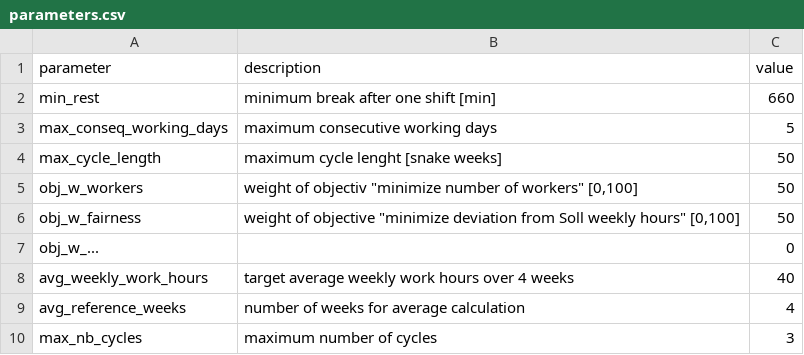
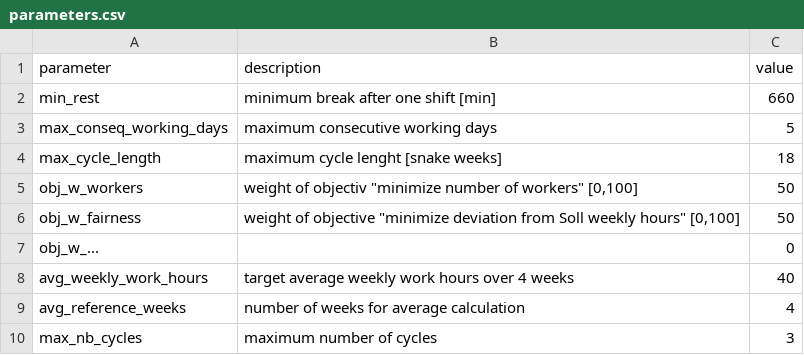
Before and after one commit to poprjaduhhaa/Modellierungsseminar-Firestation, a CSV file: coding/input/parameters.csv, drawn as a sheet.

```diff
--- a/coding/input/parameters.csv
+++ b/coding/input/parameters.csv
@@ -3,3 +3,3 @@ min_rest;minimum break after one shift [min];660
 max_conseq_working_days;maximum consecutive working days;5
-max_cycle_length;maximum cycle lenght [snake weeks];50
+max_cycle_length;maximum cycle lenght [snake weeks];18
 obj_w_workers;"weight of objectiv ""minimize number of workers"" [0,100]";50
```
Also changed, not shown: 1 other file.
